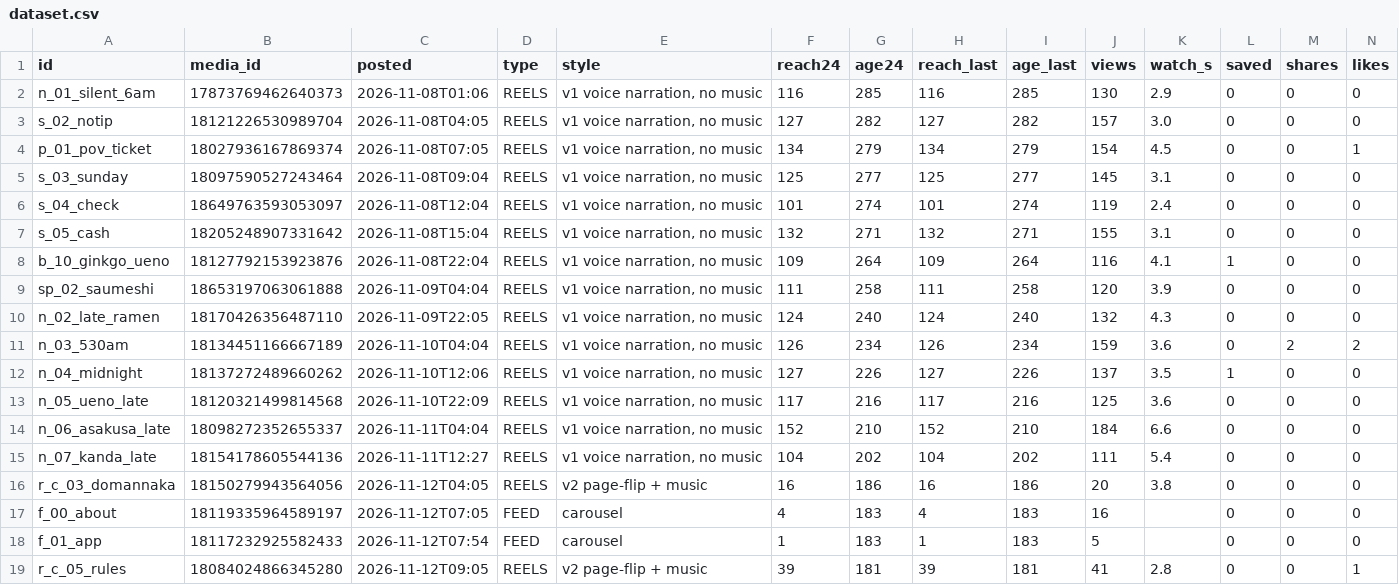
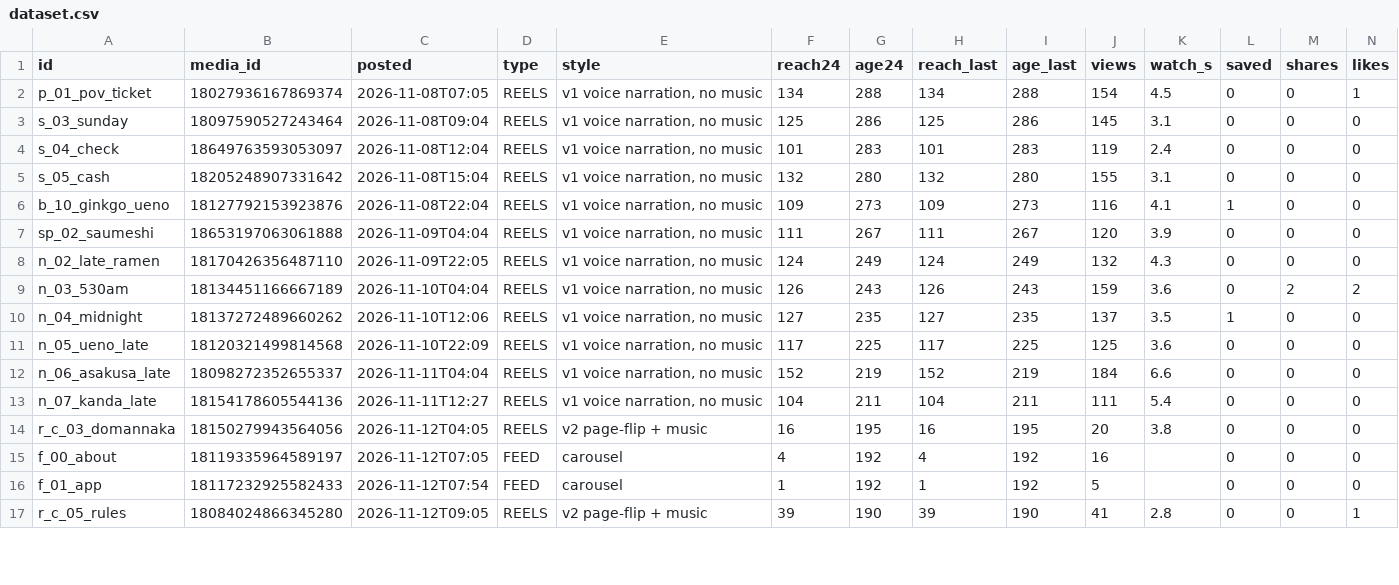
Before and after one commit to YuOnozawa/koru-tokyo-reels, a CSV file: docs/pdca/dataset.csv, drawn as a sheet; only a part is shown; removed rows and columns are numbered as before the commit, all else as after; rows hold the shown columns only; the diff covers the shown part only; the diff names each change by its address in the sheet, - before the commit and + after, or states it on an @@ line.

```diff
--- a/docs/pdca/dataset.csv
+++ b/docs/pdca/dataset.csv
-row 2: n_01_silent_6am | 17873769462640373 | 2026-11-08T01:06 | REELS | v1 voice narration, no music | 116 | 285 | 116 | 285 | 130 | 2.9 | 0 | 0 | 0
-row 3: s_02_notip | 18121226530989704 | 2026-11-08T04:05 | REELS | v1 voice narration, no music | 127 | 282 | 127 | 282 | 157 | 3.0 | 0 | 0 | 0
-G2 (age24): 279
+G2 (age24): 288
-I2 (age_last): 279
+I2 (age_last): 288
-G3 (age24): 277
+G3 (age24): 286
-I3 (age_last): 277
+I3 (age_last): 286
-G4 (age24): 274
+G4 (age24): 283
-I4 (age_last): 274
+I4 (age_last): 283
-G5 (age24): 271
+G5 (age24): 280
-I5 (age_last): 271
+I5 (age_last): 280
-G6 (age24): 264
+G6 (age24): 273
-I6 (age_last): 264
+I6 (age_last): 273
-G7 (age24): 258
+G7 (age24): 267
-I7 (age_last): 258
+I7 (age_last): 267
-G8 (age24): 240
+G8 (age24): 249
-I8 (age_last): 240
+I8 (age_last): 249
-G9 (age24): 234
+G9 (age24): 243
-I9 (age_last): 234
+I9 (age_last): 243
-G10 (age24): 226
+G10 (age24): 235
-I10 (age_last): 226
+I10 (age_last): 235
-G11 (age24): 216
+G11 (age24): 225
-I11 (age_last): 216
+I11 (age_last): 225
-G12 (age24): 210
+G12 (age24): 219
-I12 (age_last): 210
+I12 (age_last): 219
-G13 (age24): 202
+G13 (age24): 211
-I13 (age_last): 202
+I13 (age_last): 211
-G14 (age24): 186
+G14 (age24): 195
-I14 (age_last): 186
+I14 (age_last): 195
-G15:G16 (age24): 183
+G15:G16 (age24): 192
-I15:I16 (age_last): 183
+I15:I16 (age_last): 192
-G17 (age24): 181
+G17 (age24): 190
-I17 (age_last): 181
+I17 (age_last): 190
```
Also changed, not shown: 2 added rows and 70 edited cells elsewhere in this file, 4 other files.
